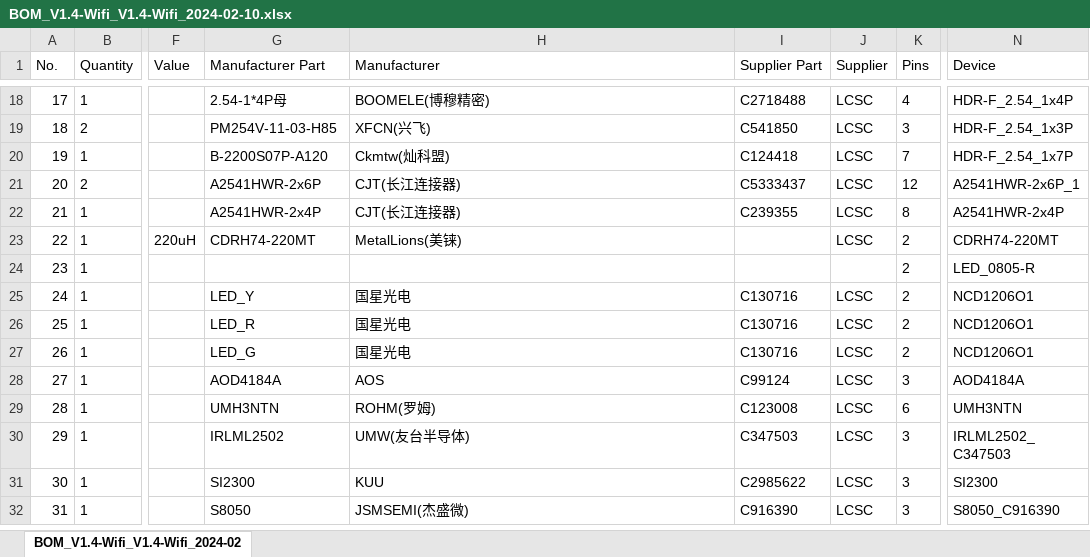
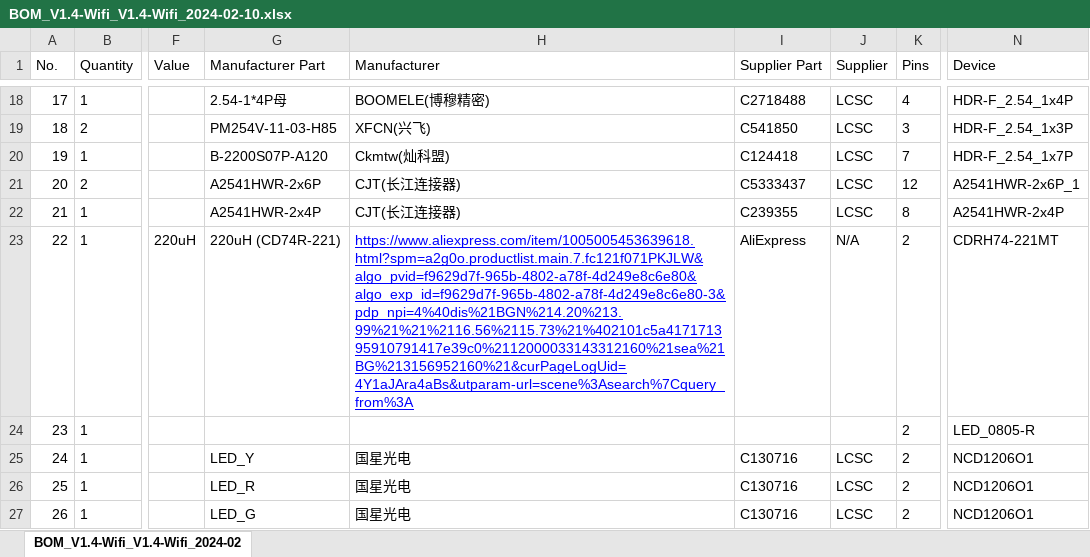
Before and after one commit to arwidcool/Solder-Plate, an Excel workbook: Hardware/1 Zone/BOM/BOM_V1.4-Wifi_V1.4-Wifi_2024-02-10.xlsx, sheet BOM_V1.4-Wifi_V1.4-Wifi_2024-02, drawn as a sheet; only a part is shown, gaps mark what is left out; the shorter side is filled out with more unchanged rows; values as stored, in another font and other column widths than the file's, no borders; the diff names each change by its address in the sheet, - before the commit and + after, or states it on an @@ line.

```diff
--- a/Hardware/1 Zone/BOM/BOM_V1.4-Wifi_V1.4-Wifi_2024-02-10.xlsx (sheet BOM_V1.4-Wifi_V1.4-Wifi_2024-02)
+++ b/Hardware/1 Zone/BOM/BOM_V1.4-Wifi_V1.4-Wifi_2024-02-10.xlsx (sheet BOM_V1.4-Wifi_V1.4-Wifi_2024-02)
-G23 (Manufacturer Part): CDRH74-220MT
+G23 (Manufacturer Part): 220uH (CD74R-221)
-H23 (Manufacturer): MetalLions(美铼)
+H23 (Manufacturer): https://www.aliexpress.com/item/1005005453639618.html?spm=a2g0o.productlist.main.7.fc121f071PKJLW&algo_pvid=f9629d7f-965b-4802-a78f-4d249e8c6e80&algo_exp_id=f9629d7f-965b-4802-a78f-4d249e8c6e80-3&pdp_npi=4%40dis%21BGN%214.20%213.99%21%21%2116.56%2115.73%21%402101c5a417171395910791417e39c0%2112000033143312160%21sea%21BG%213156952160%21&curPageLogUid=4Y1aJAra4aBs&utparam-url=scene%3Asearch%7Cquery_from%3A
@@ H23 underline: off → on, text colour: black → #0000FF @@
-I23 (Supplier Part): (empty)
+I23 (Supplier Part): AliExpress
-J23 (Supplier): LCSC
+J23 (Supplier): N/A
-N23 (Device): CDRH74-220MT
+N23 (Device): CDRH74-221MT
```
Also changed, not shown: 2 other files.
